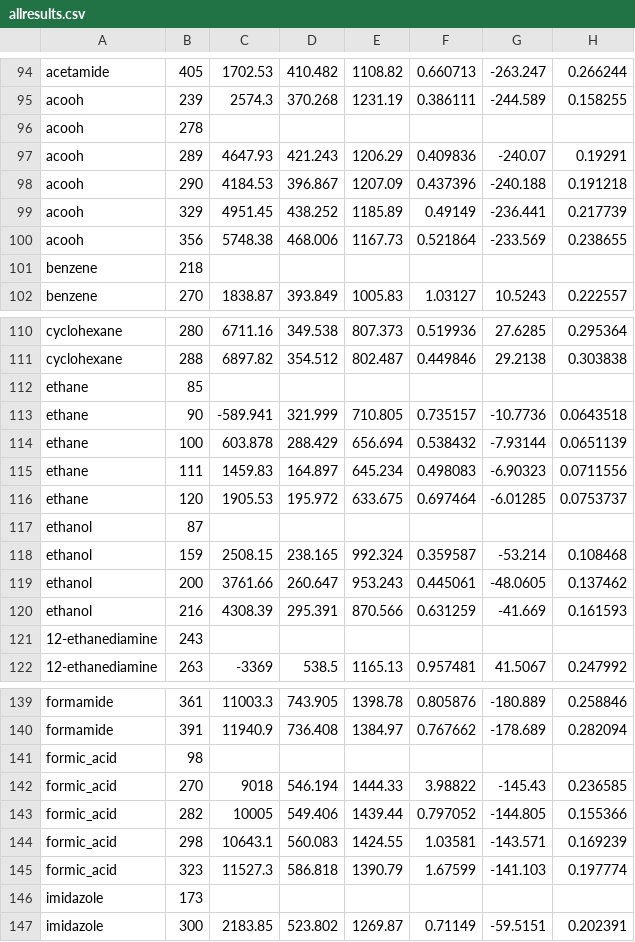
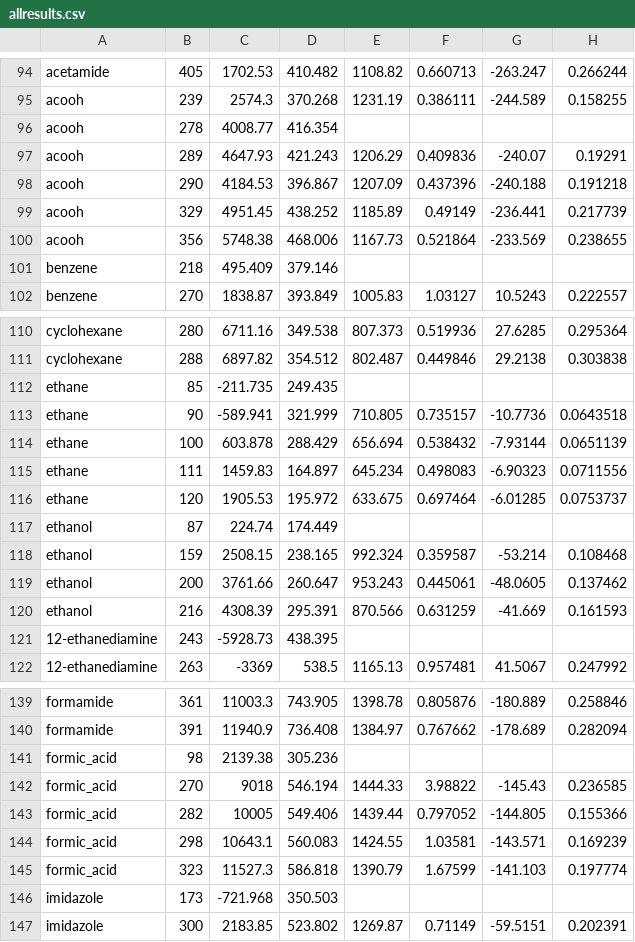
Before and after one commit to dspoel/MDBenchmark, a CSV file: allresults.csv, drawn as a sheet; only a part is shown, gaps mark what is left out; the diff covers the shown part only; the diff names each change by its address in the sheet, - before the commit and + after, or states it on an @@ line.

Commit message:
Some more data

```diff
--- a/allresults.csv
+++ b/allresults.csv
-C96: (empty)
+C96: 4008.77
-D96: (empty)
+D96: 416.354
-C101: (empty)
+C101: 495.409
-D101: (empty)
+D101: 379.146
-C112: (empty)
+C112: -211.735
-D112: (empty)
+D112: 249.435
-C117: (empty)
+C117: 224.74
-D117: (empty)
+D117: 174.449
-C121: (empty)
+C121: -5928.73
-D121: (empty)
+D121: 438.395
-C141: (empty)
+C141: 2139.38
-D141: (empty)
+D141: 305.236
-C146: (empty)
+C146: -721.968
-D146: (empty)
+D146: 350.503
```
Also changed, not shown: 12 edited cells elsewhere in this file, 1 other file.
